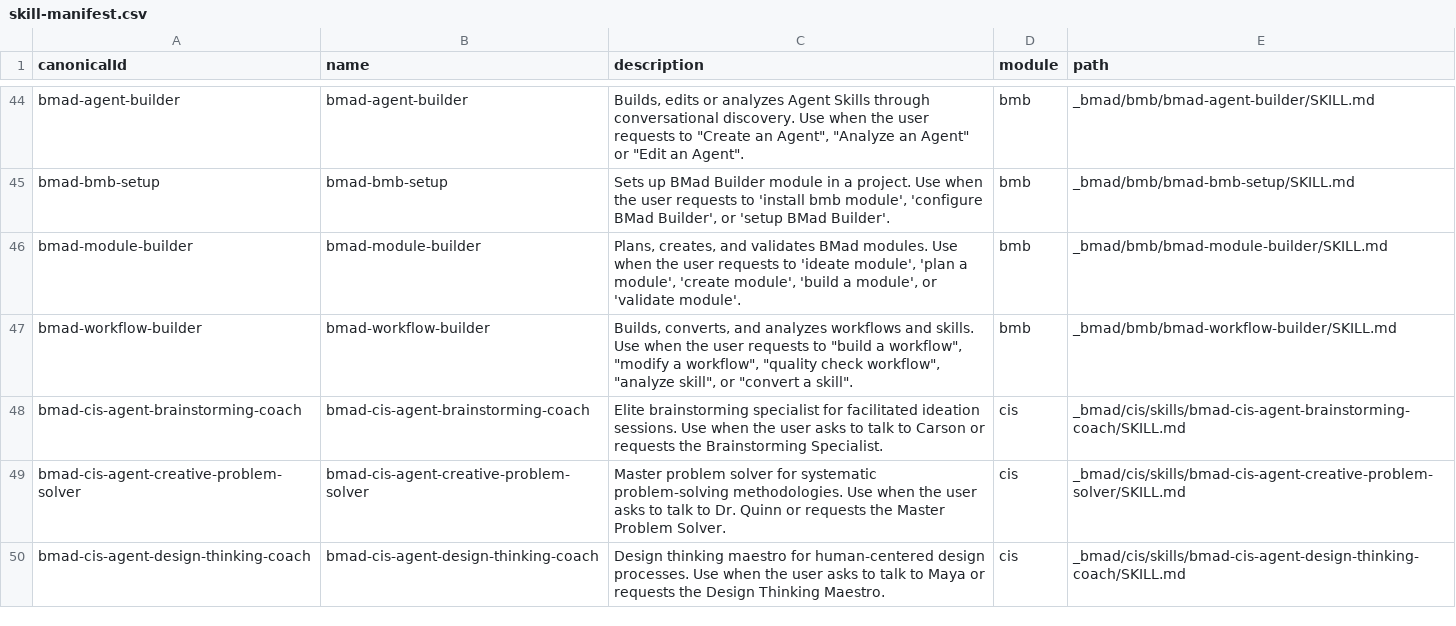
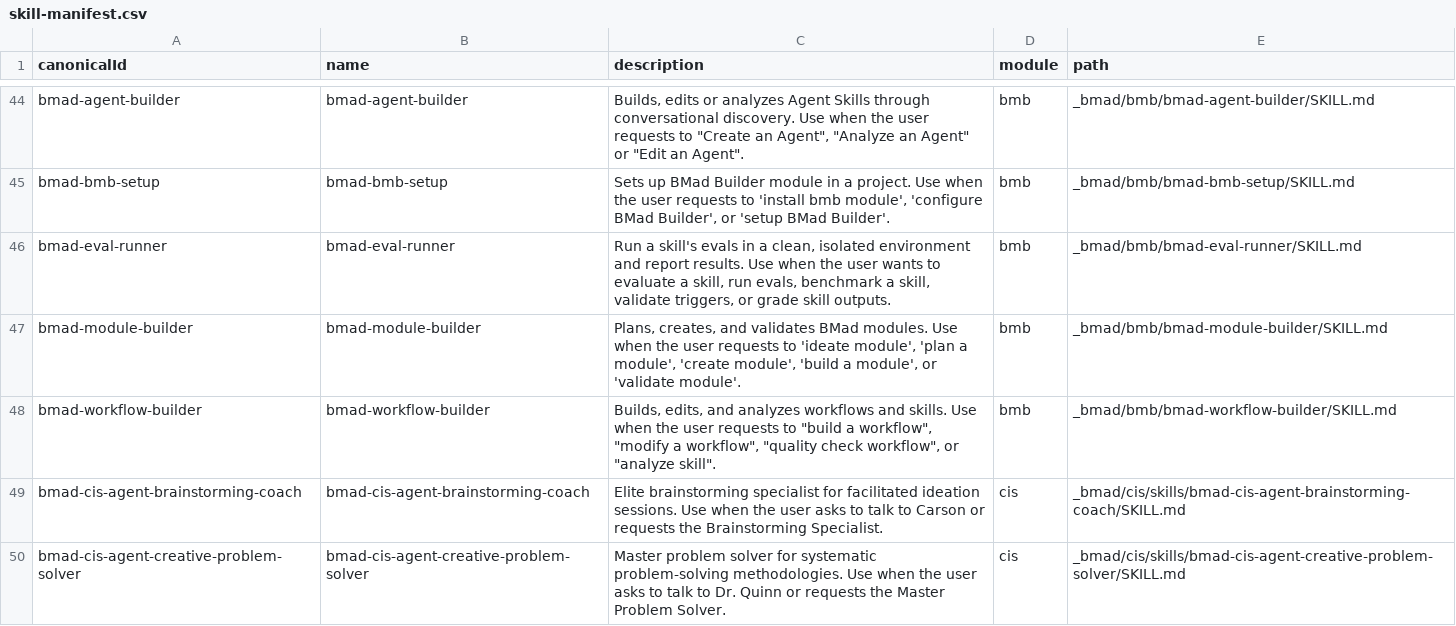
Before and after one commit to AhmedTElKodsh/Mushir-Sharia-Bot, a CSV file: _bmad/_config/skill-manifest.csv, drawn as a sheet; only a part is shown, gaps mark what is left out; the shorter side is filled out with more unchanged rows.

Commit message:
Organize BMAD artifacts and cleanup workspace

```diff
--- a/_bmad/_config/skill-manifest.csv
+++ b/_bmad/_config/skill-manifest.csv
@@ -45,4 +45,5 @@ canonicalId,name,description,module,path
 "bmad-bmb-setup","bmad-bmb-setup","Sets up BMad Builder module in a project. Use when the user requests to 'install bmb module', 'configure BMad Builder', or 'setup BMad Builder'.","bmb","_bmad/bmb/bmad-bmb-setup/SKILL.md"
+"bmad-eval-runner","bmad-eval-runner","Run a skill's evals in a clean, isolated environment and report results. Use when the user wants to evaluate a skill, run evals, benchmark a skill, validate triggers, or grade skill outputs.","bmb","_bmad/bmb/bmad-eval-runner/SKILL.md"
 "bmad-module-builder","bmad-module-builder","Plans, creates, and validates BMad modules. Use when the user requests to 'ideate module', 'plan a module', 'create module', 'build a module', or 'validate module'.","bmb","_bmad/bmb/bmad-module-builder/SKILL.md"
-"bmad-workflow-builder","bmad-workflow-builder","Builds, converts, and analyzes workflows and skills. Use when the user requests to ""build a workflow"", ""modify a workflow"", ""quality check workflow"", ""analyze skill"", or ""convert a skill"".","bmb","_bmad/bmb/bmad-workflow-builder/SKILL.md"
+"bmad-workflow-builder","bmad-workflow-builder","Builds, edits, and analyzes workflows and skills. Use when the user requests to ""build a workflow"", ""modify a workflow"", ""quality check workflow"", or ""analyze skill"".","bmb","_bmad/bmb/bmad-workflow-builder/SKILL.md"
 "bmad-cis-agent-brainstorming-coach","bmad-cis-agent-brainstorming-coach","Elite brainstorming specialist for facilitated ideation sessions. Use when the user asks to talk to Carson or requests the Brainstorming Specialist.","cis","_bmad/cis/skills/bmad-cis-agent-brainstorming-coach/SKILL.md"
```
Also changed, not shown: _bmad/_config/bmad-help.csv, _bmad/_config/files-manifest.csv, 31 other files.
